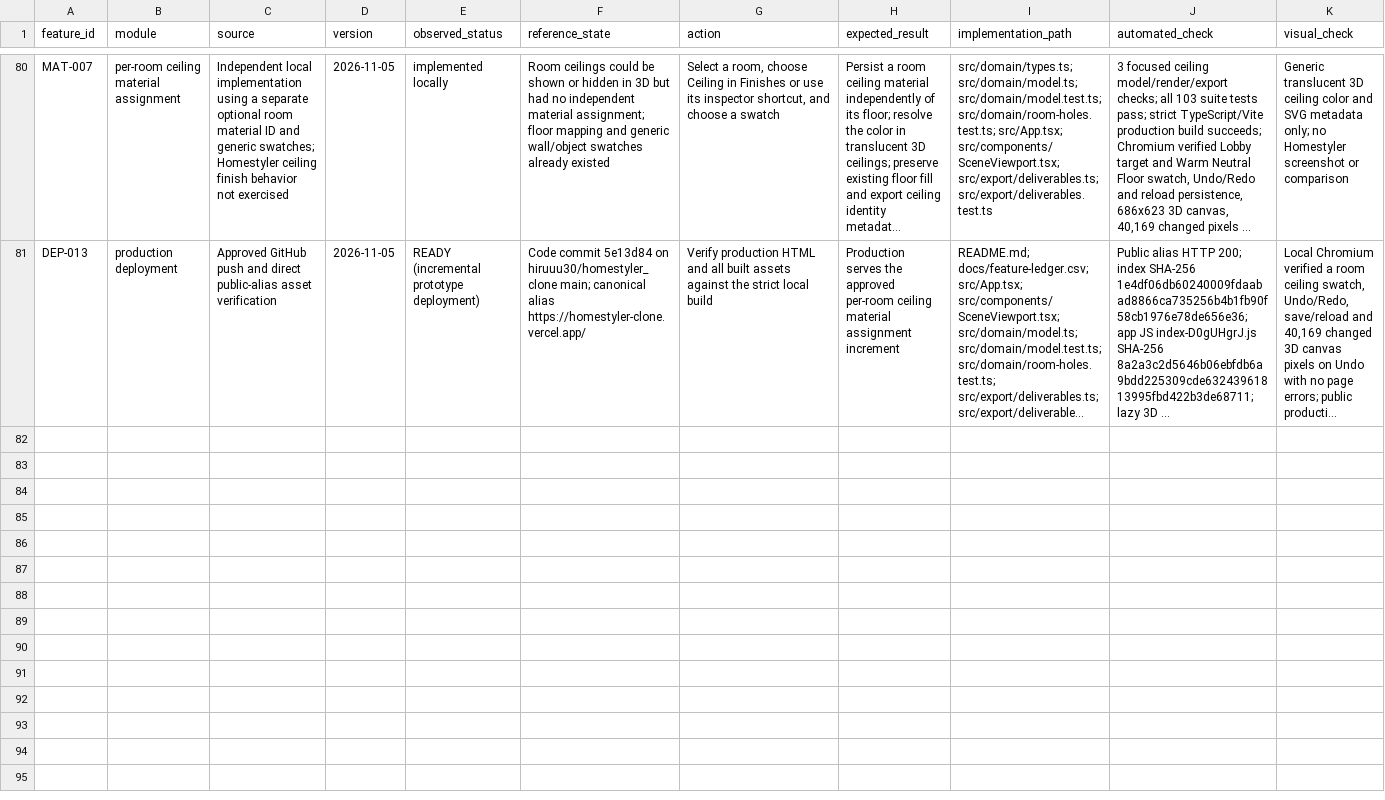
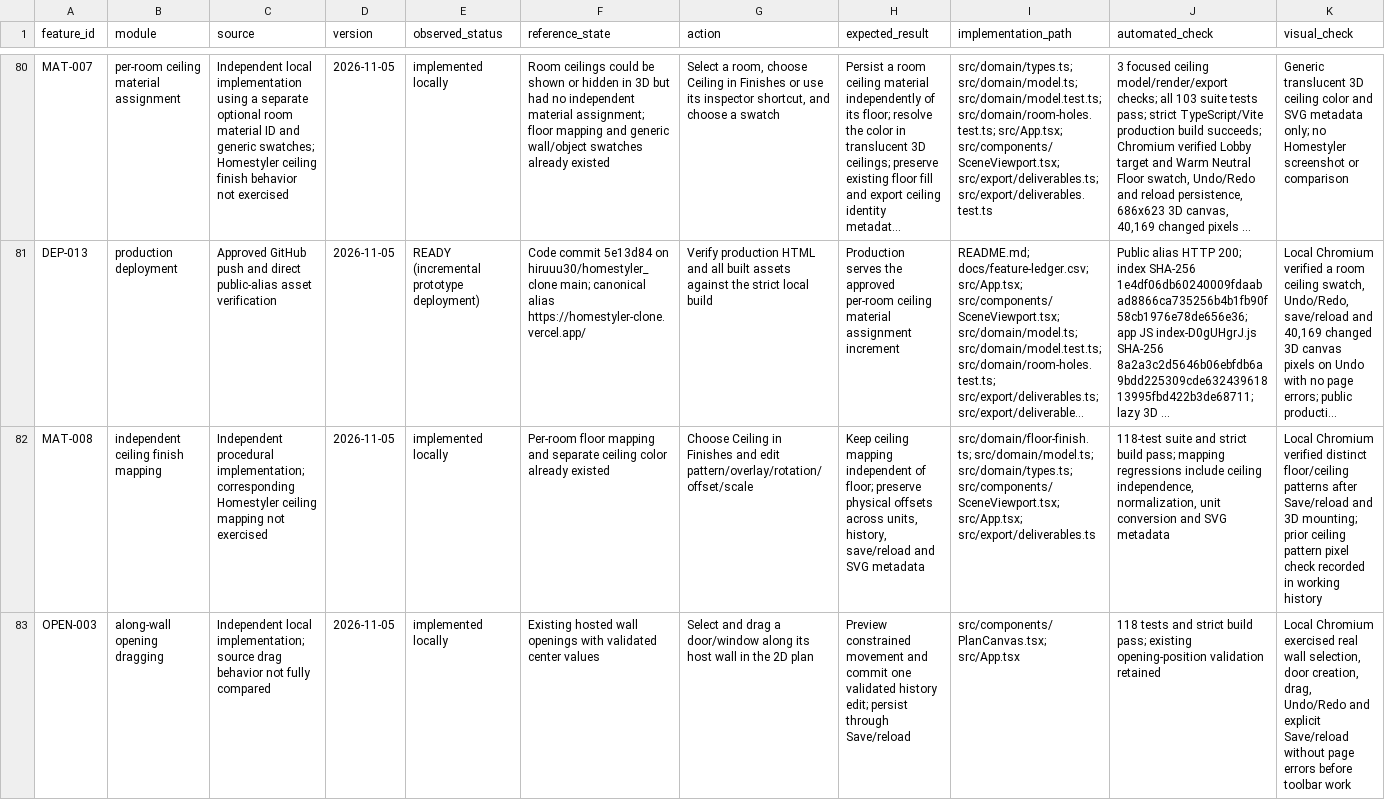
Before and after one commit to hiruuu30/homestyler_clone, a CSV file: docs/feature-ledger.csv, drawn as a sheet; only a part is shown, gaps mark what is left out; long unchanged cells end in …; rows hold the shown columns only; the diff covers the shown part only; the diff names each change by its address in the sheet, - before the commit and + after, or states it on an @@ line.

Commit message:
Add measured command menus and undoable active-floor clearing

```diff
--- a/docs/feature-ledger.csv
+++ b/docs/feature-ledger.csv
+row 82: MAT-008 | independent ceiling finish mapping | Independent procedural implementation; corresponding Homestyler ceiling mapping not exercised | 2026-11-05 | implemented locally | Per-room floor mapping and separate ceiling color already existed | Choose Ceiling in Finishes and edit pattern/overlay/rotation/offset/scale | Keep ceiling mapping independent of floor; preserve physical offsets across units, history, save/reload and SVG metadata | src/domain/floor-finish.ts; src/domain/model.ts; src/domain/types.ts; src/components/SceneViewport.tsx; src/App.tsx; src/export/deliverables.ts | 118-test suite and strict build pass; mapping regressions include ceiling independence, normalization, unit conversion and SVG metadata | Local Chromium verified distinct floor/ceiling patterns after Save/reload and 3D mounting; prior ceiling pattern pixel check recorded in working history
+row 83: OPEN-003 | along-wall opening dragging | Independent local implementation; source drag behavior not fully compared | 2026-11-05 | implemented locally | Existing hosted wall openings with validated center values | Select and drag a door/window along its host wall in the 2D plan | Preview constrained movement and commit one validated history edit; persist through Save/reload | src/components/PlanCanvas.tsx; src/App.tsx | 118 tests and strict build pass; existing opening-position validation retained | Local Chromium exercised real wall selection, door creation, drag, Undo/Redo and explicit Save/reload without page errors before toolbar work
```
Also changed, not shown: 3 added rows elsewhere in this file, 19 other files.
